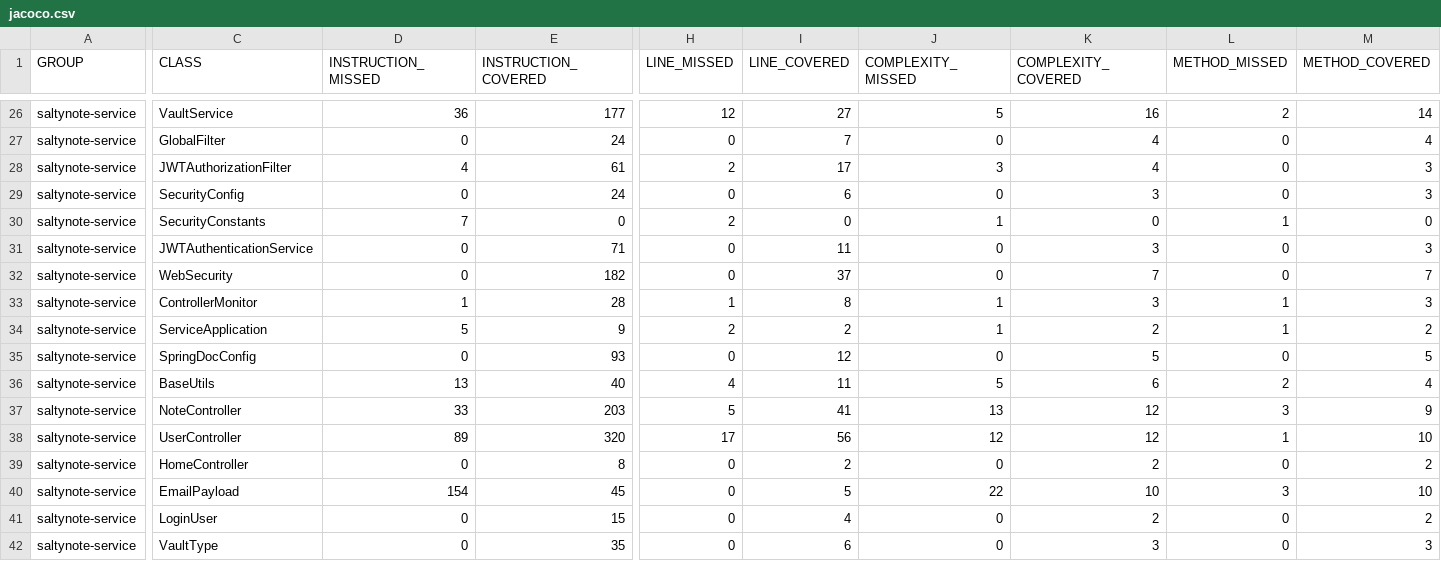
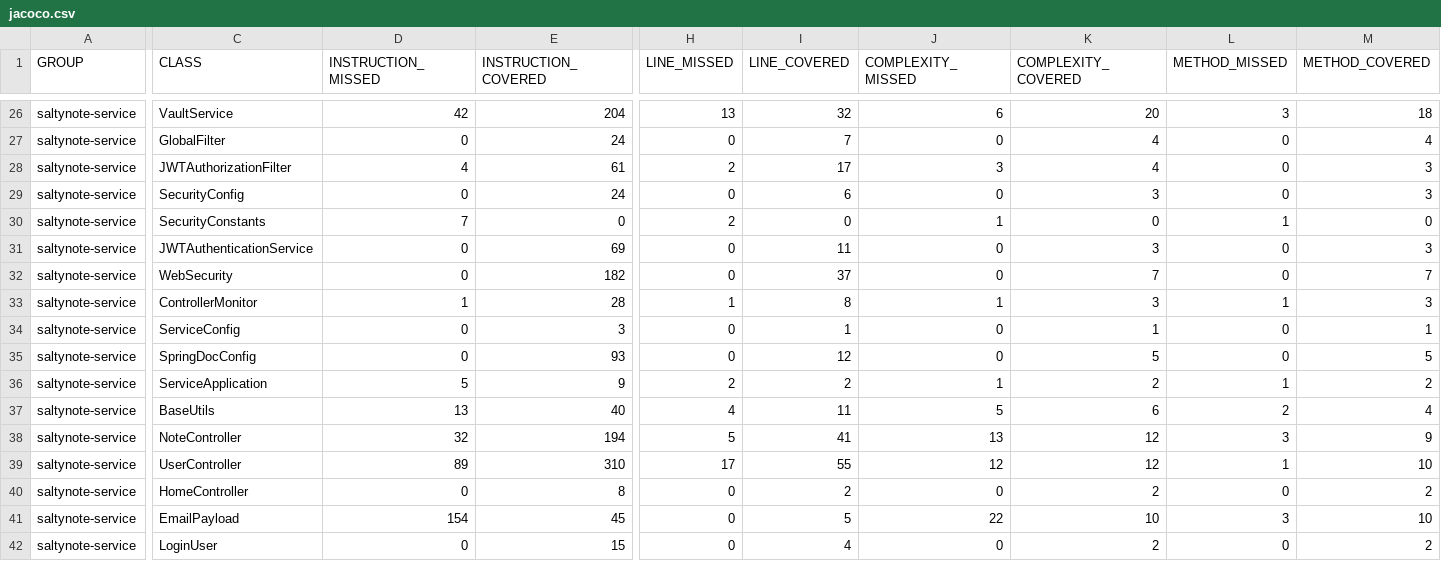
Before and after one commit to SaltyNote/saltynote-service, a CSV file: jacoco/jacoco.csv, drawn as a sheet; only a part is shown, gaps mark what is left out; the shorter side is filled out with more unchanged rows; addresses are those after the commit; rows hold the shown columns only; the diff covers the shown part only; the diff names each change by its address in the sheet, - before the commit and + after, or states it on an @@ line.

```diff
--- a/jacoco/jacoco.csv
+++ b/jacoco/jacoco.csv
-D26 (INSTRUCTION_MISSED): 36
+D26 (INSTRUCTION_MISSED): 42
-E26 (INSTRUCTION_COVERED): 177
+E26 (INSTRUCTION_COVERED): 204
-H26 (LINE_MISSED): 12
+H26 (LINE_MISSED): 13
-I26 (LINE_COVERED): 27
+I26 (LINE_COVERED): 32
-J26 (COMPLEXITY_MISSED): 5
+J26 (COMPLEXITY_MISSED): 6
-K26 (COMPLEXITY_COVERED): 16
+K26 (COMPLEXITY_COVERED): 20
-L26 (METHOD_MISSED): 2
+L26 (METHOD_MISSED): 3
-M26 (METHOD_COVERED): 14
+M26 (METHOD_COVERED): 18
-E31 (INSTRUCTION_COVERED): 71
+E31 (INSTRUCTION_COVERED): 69
+row 34: saltynote-service | ServiceConfig | 0 | 3 | 0 | 1 | 0 | 1 | 0 | 1
-D38 (INSTRUCTION_MISSED): 33
+D38 (INSTRUCTION_MISSED): 32
-E38 (INSTRUCTION_COVERED): 203
+E38 (INSTRUCTION_COVERED): 194
-E39 (INSTRUCTION_COVERED): 320
+E39 (INSTRUCTION_COVERED): 310
-I39 (LINE_COVERED): 56
+I39 (LINE_COVERED): 55
```
Also changed, not shown: 29 edited cells elsewhere in this file, 38 other files.
